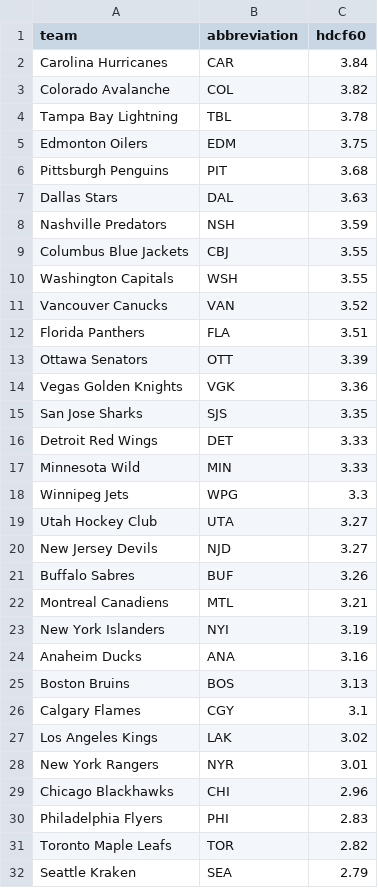
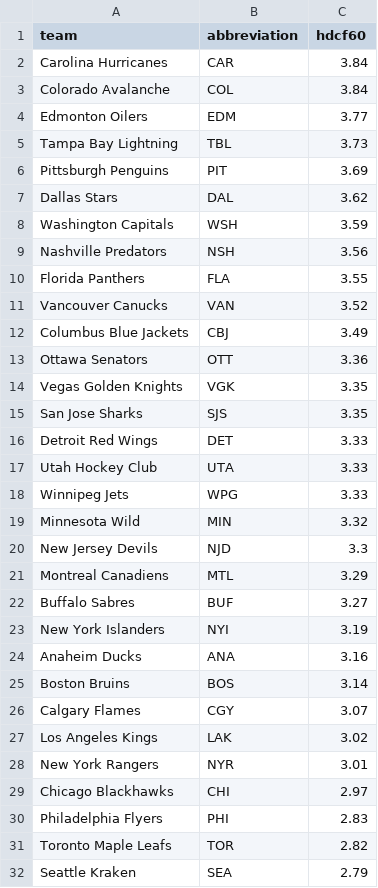
Before and after one commit to ceddto100/Kelly-s-Criterion-calculator, a CSV file: frontend/public/stats/nhl/nhl_hdcf60.csv, drawn as a sheet; only a part is shown.

```diff
--- a/frontend/public/stats/nhl/nhl_hdcf60.csv
+++ b/frontend/public/stats/nhl/nhl_hdcf60.csv
@@ -2,29 +2,29 @@ team,abbreviation,hdcf60
 Carolina Hurricanes,CAR,3.84
-Colorado Avalanche,COL,3.82
-Tampa Bay Lightning,TBL,3.78
-Edmonton Oilers,EDM,3.75
-Pittsburgh Penguins,PIT,3.68
-Dallas Stars,DAL,3.63
-Nashville Predators,NSH,3.59
-Columbus Blue Jackets,CBJ,3.55
-Washington Capitals,WSH,3.55
+Colorado Avalanche,COL,3.84
+Edmonton Oilers,EDM,3.77
+Tampa Bay Lightning,TBL,3.73
+Pittsburgh Penguins,PIT,3.69
+Dallas Stars,DAL,3.62
+Washington Capitals,WSH,3.59
+Nashville Predators,NSH,3.56
+Florida Panthers,FLA,3.55
 Vancouver Canucks,VAN,3.52
-Florida Panthers,FLA,3.51
-Ottawa Senators,OTT,3.39
-Vegas Golden Knights,VGK,3.36
+Columbus Blue Jackets,CBJ,3.49
+Ottawa Senators,OTT,3.36
+Vegas Golden Knights,VGK,3.35
 San Jose Sharks,SJS,3.35
 Detroit Red Wings,DET,3.33
-Minnesota Wild,MIN,3.33
-Winnipeg Jets,WPG,3.3
-Utah Hockey Club,UTA,3.27
-New Jersey Devils,NJD,3.27
-Buffalo Sabres,BUF,3.26
-Montreal Canadiens,MTL,3.21
+Utah Hockey Club,UTA,3.33
+Winnipeg Jets,WPG,3.33
+Minnesota Wild,MIN,3.32
+New Jersey Devils,NJD,3.3
+Montreal Canadiens,MTL,3.29
+Buffalo Sabres,BUF,3.27
 New York Islanders,NYI,3.19
 Anaheim Ducks,ANA,3.16
-Boston Bruins,BOS,3.13
-Calgary Flames,CGY,3.1
+Boston Bruins,BOS,3.14
+Calgary Flames,CGY,3.07
 Los Angeles Kings,LAK,3.02
 New York Rangers,NYR,3.01
-Chicago Blackhawks,CHI,2.96
+Chicago Blackhawks,CHI,2.97
 Philadelphia Flyers,PHI,2.83
```
Also changed, not shown: frontend/public/stats/nhl/nhl_gsax60.csv, frontend/public/stats/nhl/nhl_pk.csv, 4 other files.
